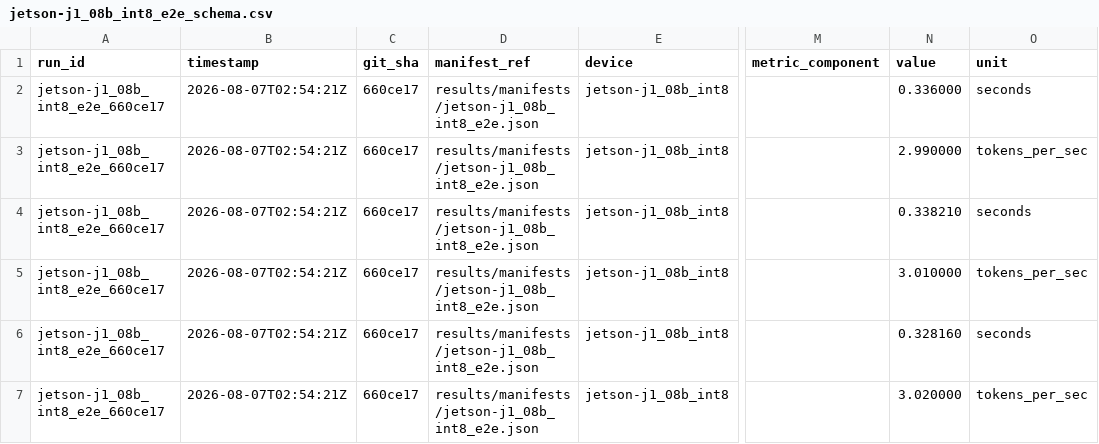
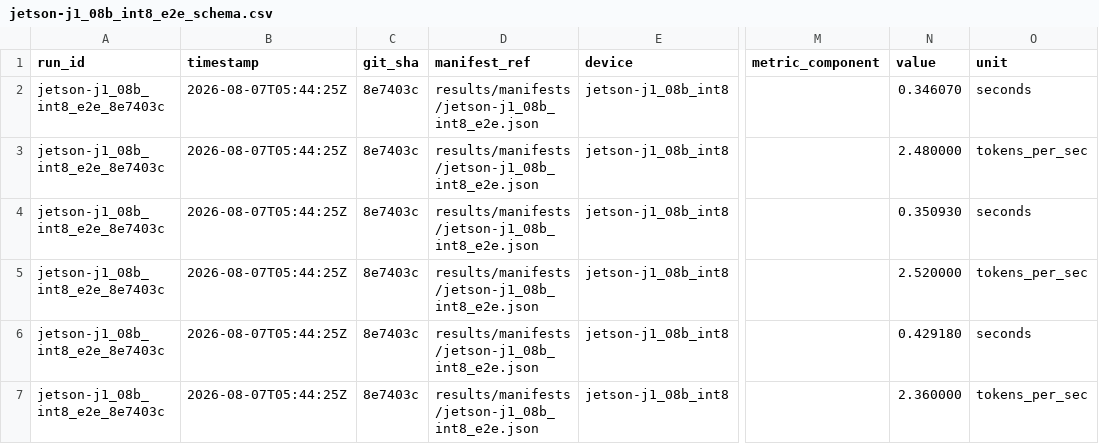
Before and after one commit to alexcasper/OrionsBelt, a CSV file: results/raw/jetson-j1_08b_int8_e2e_schema.csv, drawn as a sheet; only a part is shown, gaps mark what is left out; the diff names each change by its address in the sheet, - before the commit and + after, or states it on an @@ line.

```diff
--- a/results/raw/jetson-j1_08b_int8_e2e_schema.csv
+++ b/results/raw/jetson-j1_08b_int8_e2e_schema.csv
-A2:A7 (run_id): jetson-j1_08b_int8_e2e_660ce17
+A2:A7 (run_id): jetson-j1_08b_int8_e2e_8e7403c
-B2:B7 (timestamp): 2026-08-07T02:54:21Z
+B2:B7 (timestamp): 2026-08-07T05:44:25Z
-C2:C7 (git_sha): 660ce17
+C2:C7 (git_sha): 8e7403c
-N2 (value): 0.336000
+N2 (value): 0.346070
-N3 (value): 2.990000
+N3 (value): 2.480000
-N4 (value): 0.338210
+N4 (value): 0.350930
-N5 (value): 3.010000
+N5 (value): 2.520000
-N6 (value): 0.328160
+N6 (value): 0.429180
-N7 (value): 3.020000
+N7 (value): 2.360000
```
Also changed, not shown: results/raw/jetson-j1_08b_e2e_raw.csv, results/raw/jetson-j1_08b_e2e_schema.csv, 18 other files.
